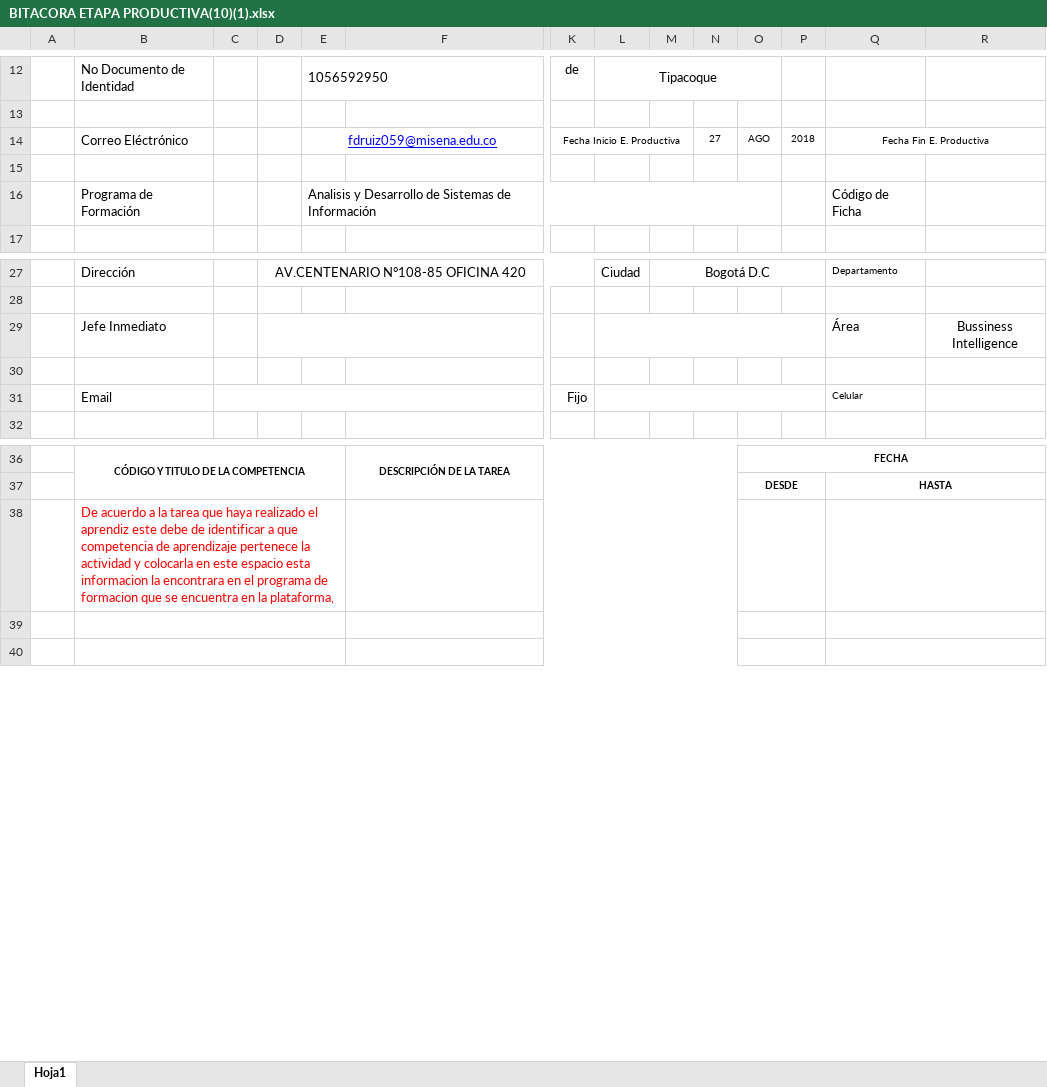
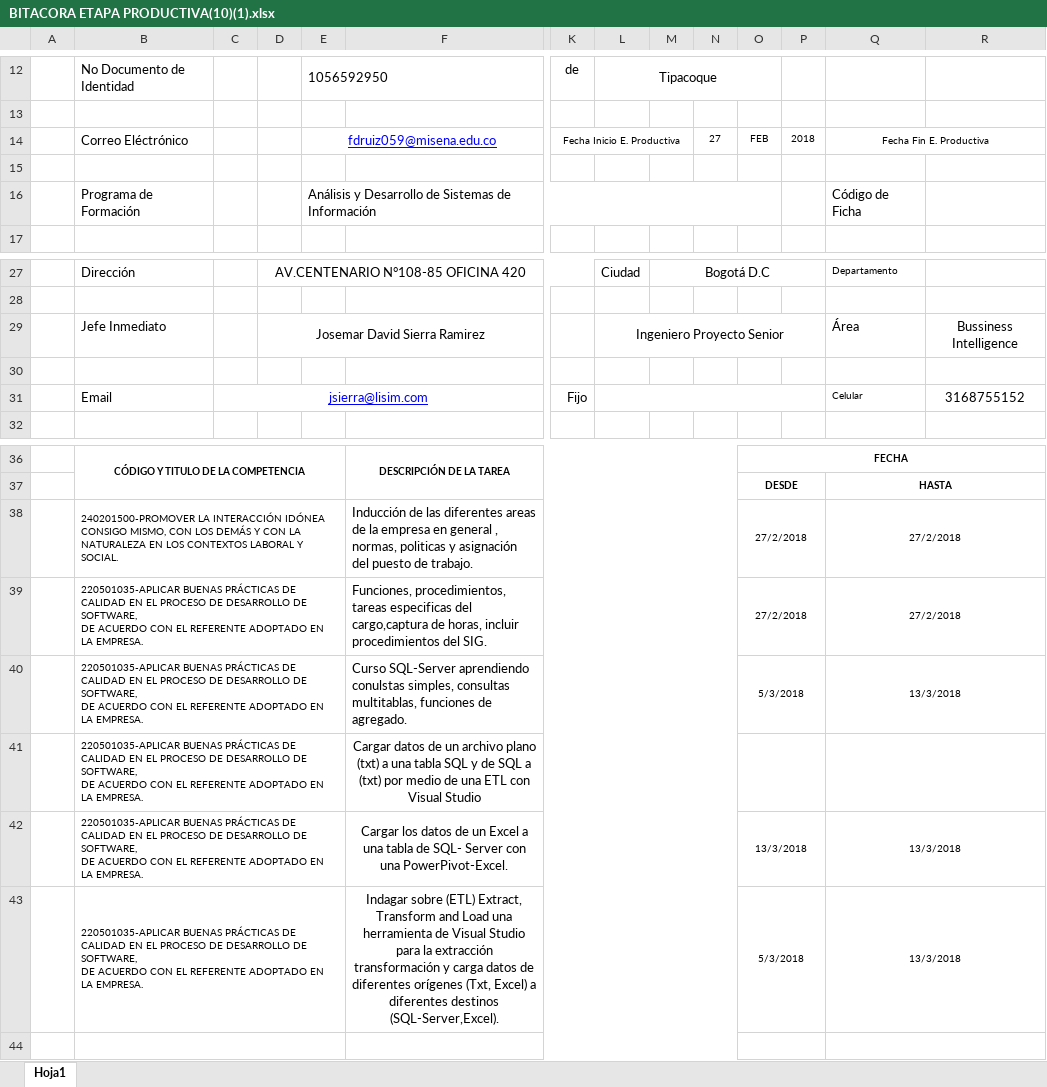
Before and after one commit to Deividpad/Files-Practice, an Excel workbook: BITACORA ETAPA PRODUCTIVA(10)(1).xlsx, sheet Hoja1, drawn as a sheet; only a part is shown, gaps mark what is left out; values as stored, in another font and other column widths than the file's, no borders; charts and pictures not drawn; removed rows and columns are numbered as before the commit, all else as after; rows hold the shown columns only; ↵ is a line break in a cell; the diff names each change by its address in the sheet, - before the commit and + after, or states it on an @@ line.

Commit message:
5.3

```diff
--- a/BITACORA ETAPA PRODUCTIVA(10)(1).xlsx (sheet Hoja1)
+++ b/BITACORA ETAPA PRODUCTIVA(10)(1).xlsx (sheet Hoja1)
-O14: AGO
+O14: FEB
-E16: Analisis y Desarrollo…
+E16: Análisis y Desarrollo…
-D29: (empty)
+D29: Josemar David Sierra Ramirez
-L29: (empty)
+L29: Ingeniero Proyecto Senior
-C31: (empty)
+C31: jsierra@lisim.com
-R31: (empty)
+R31: 3168755152
-row 38:  | De acuerdo a la tarea que haya realizado el aprendiz este debe de identificar a que competencia de aprendizaje pertenece la actividad y colocarla en este espacio esta informacion la encontrara en el programa de formacion que se encuentra en la plataforma,
-row 38: (empty)
+row 38:  | 240201500-PROMOVER LA INTERACCIÓN IDÓNEA CONSIGO MISMO, CON LOS DEMÁS Y CON LA ↵ NATURALEZA EN LOS CONTEXTOS LABORAL Y SOCIAL. |  |  |  | Inducción de las diferentes areas de la empresa en general , normas, politicas y asignación del puesto de trabajo. |  |  |  |  | 27/2/2018 |  | 27/2/2018
+row 39:  | 220501035-APLICAR BUENAS PRÁCTICAS DE CALIDAD EN EL PROCESO DE DESARROLLO DE SOFTWARE, ↵ DE ACUERDO CON EL REFERENTE ADOPTADO EN LA EMPRESA. |  |  |  | Funciones, procedimientos, tareas especificas del cargo,captura de horas, incluir procedimientos del SIG. |  |  |  |  | 27/2/2018 |  | 27/2/2018
+row 40:  | 220501035-APLICAR BUENAS PRÁCTICAS DE CALIDAD EN EL PROCESO DE DESARROLLO DE SOFTWARE, ↵ DE ACUERDO CON EL REFERENTE ADOPTADO EN LA EMPRESA. |  |  |  | Curso SQL-Server aprendiendo conulstas simples, consultas multitablas, funciones de agregado. |  |  |  |  | 5/3/2018 |  | 13/3/2018
+row 41:  | 220501035-APLICAR BUENAS PRÁCTICAS DE CALIDAD EN EL PROCESO DE DESARROLLO DE SOFTWARE, ↵ DE ACUERDO CON EL REFERENTE ADOPTADO EN LA EMPRESA. |  |  |  | Cargar datos de un archivo plano (txt) a una tabla SQL y de SQL a (txt) por medio de una ETL con Visual Studio
+row 42:  | 220501035-APLICAR BUENAS PRÁCTICAS DE CALIDAD EN EL PROCESO DE DESARROLLO DE SOFTWARE, ↵ DE ACUERDO CON EL REFERENTE ADOPTADO EN LA EMPRESA. |  |  |  | Cargar los datos de un Excel a una tabla de SQL- Server con una PowerPivot-Excel. |  |  |  |  | 13/3/2018 |  | 13/3/2018
+row 43:  | 220501035-APLICAR BUENAS PRÁCTICAS DE CALIDAD EN EL PROCESO DE DESARROLLO DE SOFTWARE, ↵ DE ACUERDO CON EL REFERENTE ADOPTADO EN LA EMPRESA. |  |  |  | Indagar sobre (ETL) Extract, Transform and Load una herramienta de Visual Studio para la extracción transformación y carga datos de diferentes orígenes (Txt, Excel) a diferentes destinos (SQL-Server,Excel). |  |  |  |  | 5/3/2018 |  | 13/3/2018
```
Also changed, not shown: charts or pictures.
